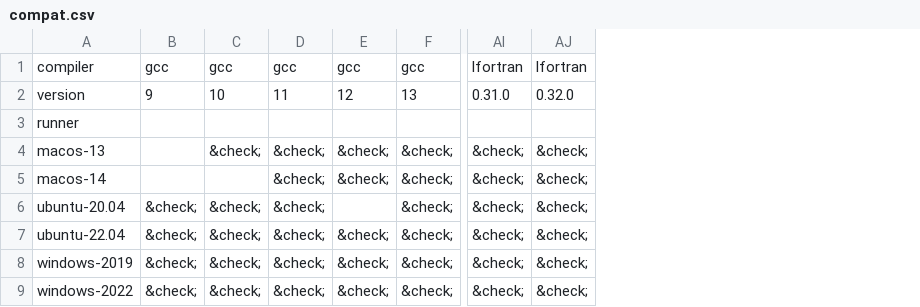
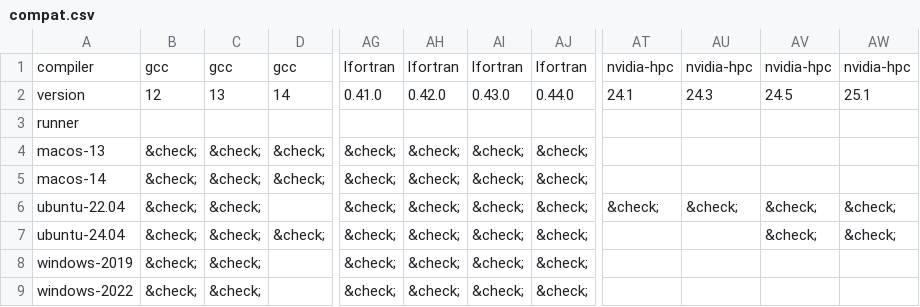
Before and after one commit to fortran-lang/setup-fortran, a CSV file: .github/compat/compat.csv, drawn as a sheet; only a part is shown, gaps mark what is left out; removed rows and columns are numbered as before the commit, all else as after; rows hold the shown columns only; the diff covers the shown part only; the diff names each change by its address in the sheet, - before the commit and + after, or states it on an @@ line.

```diff
--- a/.github/compat/compat.csv
+++ b/.github/compat/compat.csv
-column E, rows 1-5: gcc | 12 |  | &check; | &check;; rows 7-9: all &check;
-column F, rows 1-5: gcc | 13 |  | &check; | &check;; rows 7-9: all &check;
+column AG, rows 1-6: lfortran | 0.41.0 |  | &check; | &check; | &check;; rows 8-9: &check; | &check;
+column AH, rows 1-6: lfortran | 0.42.0 |  | &check; | &check; | &check;; rows 8-9: &check; | &check;
+column AT, rows 1-6: nvidia-hpc | 24.1 |  |  |  | &check;
+column AU, rows 1-6: nvidia-hpc | 24.3 |  |  |  | &check;
+column AV, rows 1-6: nvidia-hpc | 24.5 |  |  |  | &check;
+column AW, rows 1-6: nvidia-hpc | 25.1 |  |  |  | &check;
-B2: 9
+B2: 12
-C2: 10
+C2: 13
-D2: 11
+D2: 14
-AI2: 0.31.0
+AI2: 0.43.0
-AJ2: 0.32.0
+AJ2: 0.44.0
-B4:B5: (empty)
+B4:B5: &check;
-C5: (empty)
+C5: &check;
-row 6: ubuntu-20.04 | &check; | &check; | &check; |  | &check; | &check; | &check;
-D6: &check;
+D6: (empty)
+row 7: ubuntu-24.04 | &check; | &check; | &check; | &check; | &check; | &check; | &check; |  |  | &check; | &check;
-D8:D9: &check;
+D8:D9: (empty)
```
Also changed, not shown: 1 edited cell elsewhere in this file, .github/compat/long_compat.csv, 1 other file.
